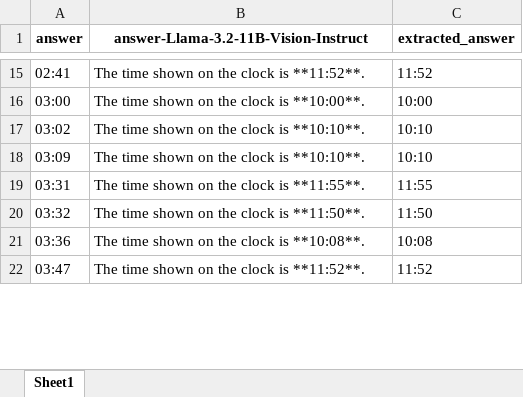
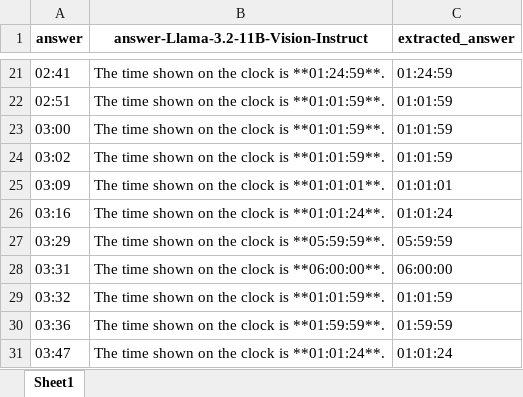
Before and after one commit to aMa2210/MLLMs_read_analog_clocks, an Excel workbook: Results/real_clocks/Test_Llama-3.2-11B-Vision-Instruct_Train_Results.xlsx, sheet Sheet1, drawn as a sheet; only a part is shown, gaps mark what is left out; values as stored, in another font and other column widths than the file's, no borders; addresses are those after the commit; the diff covers the shown part only; the diff names each change by its address in the sheet, - before the commit and + after, or states it on an @@ line.

```diff
--- a/Results/real_clocks/Test_Llama-3.2-11B-Vision-Instruct_Train_Results.xlsx (sheet Sheet1)
+++ b/Results/real_clocks/Test_Llama-3.2-11B-Vision-Instruct_Train_Results.xlsx (sheet Sheet1)
-B21: The time shown on the clock is **11:52**.
+B21: The time shown on the clock is **01:24:59**.
-C21 (extracted_answer): 11:52
+C21 (extracted_answer): 01:24:59
+row 22: 02:51 | The time shown on the clock is **01:01:59**. | 01:01:59
-B23: The time shown on the clock is **10:00**.
+B23: The time shown on the clock is **01:01:59**.
-C23 (extracted_answer): 10:00
+C23 (extracted_answer): 01:01:59
-B24: The time shown on the clock is **10:10**.
+B24: The time shown on the clock is **01:01:59**.
-C24 (extracted_answer): 10:10
+C24 (extracted_answer): 01:01:59
-B25: The time shown on the clock is **10:10**.
+B25: The time shown on the clock is **01:01:01**.
-C25 (extracted_answer): 10:10
+C25 (extracted_answer): 01:01:01
+row 26: 03:16 | The time shown on the clock is **01:01:24**. | 01:01:24
+row 27: 03:29 | The time shown on the clock is **05:59:59**. | 05:59:59
-B28: The time shown on the clock is **11:55**.
+B28: The time shown on the clock is **06:00:00**.
-C28 (extracted_answer): 11:55
+C28 (extracted_answer): 06:00:00
-B29: The time shown on the clock is **11:50**.
+B29: The time shown on the clock is **01:01:59**.
-C29 (extracted_answer): 11:50
+C29 (extracted_answer): 01:01:59
-B30: The time shown on the clock is **10:08**.
+B30: The time shown on the clock is **01:59:59**.
-C30 (extracted_answer): 10:08
+C30 (extracted_answer): 01:59:59
-B31: The time shown on the clock is **11:52**.
+B31: The time shown on the clock is **01:01:24**.
-C31 (extracted_answer): 11:52
+C31 (extracted_answer): 01:01:24
```
Also changed, not shown: other rows of this sheet, Results/real_clocks/Test_Qwen2.5-VL-7B-Instruct_Train_Results.xlsx, Results/real_clocks/Test_gemma-3-12b-it_Train_Results.xlsx, 36 other files.
